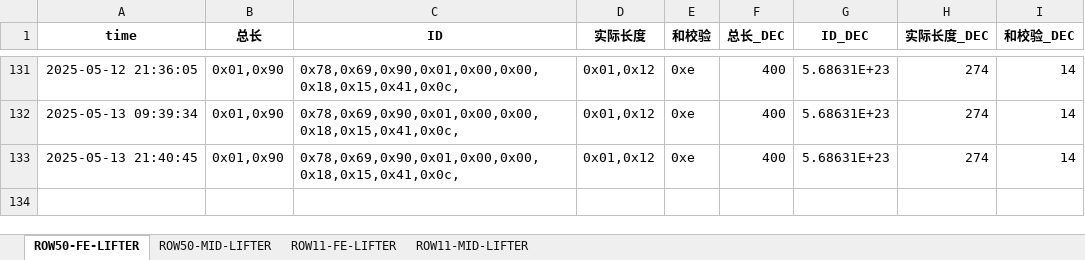
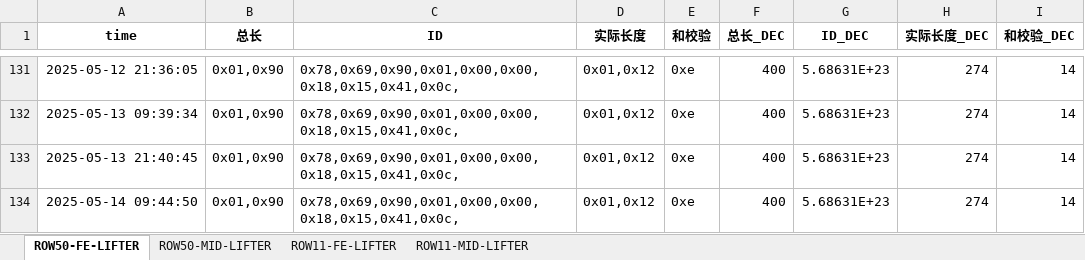
Before and after one commit to weichencsu/amman2503, an Excel workbook: SAG2_Database_update.xlsx, sheet ROW50-FE-LIFTER, drawn as a sheet; only a part is shown, gaps mark what is left out; values as stored, in another font and other column widths than the file's, no borders; the diff names each change by its address in the sheet, - before the commit and + after, or states it on an @@ line.

```diff
--- a/SAG2_Database_update.xlsx (sheet ROW50-FE-LIFTER)
+++ b/SAG2_Database_update.xlsx (sheet ROW50-FE-LIFTER)
+row 134: 2025-05-14 09:44:50 | 0x01,0x90 | 0x78,0x69,0x90,0x01,0x00,0x00,0x18,0x15,0x41,0x0c, | 0x01,0x12 | 0xe | 400 | 5.68631E+23 | 274 | 14
```
Also changed, not shown: sheet ROW11-FE-LIFTER, sheet ROW11-MID-LIFTER, sheet ROW50-MID-LIFTER.
